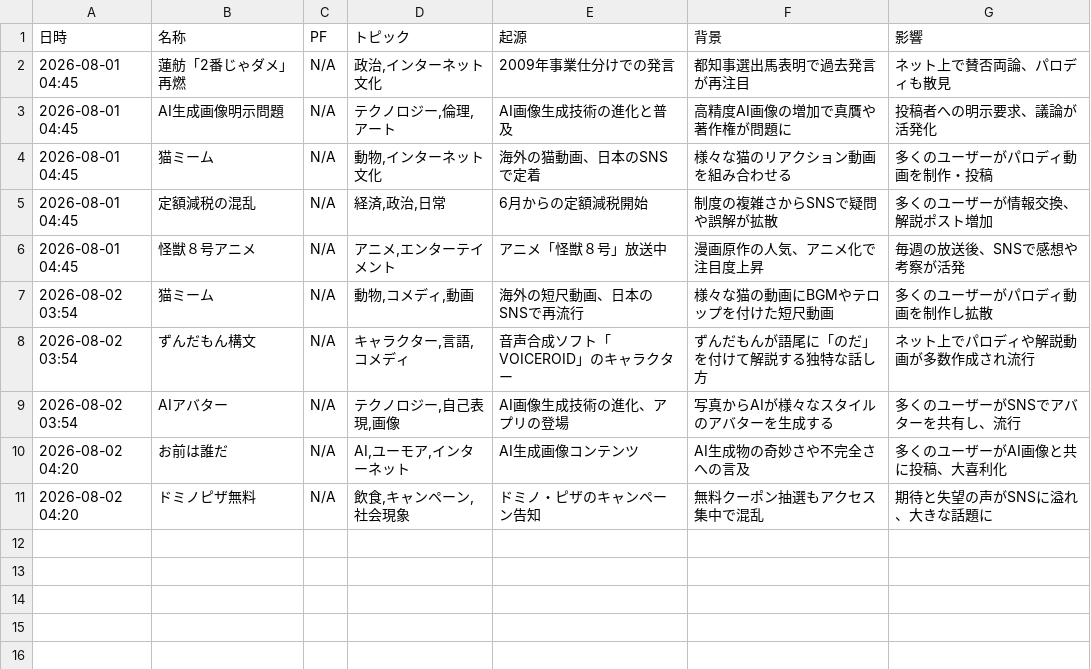
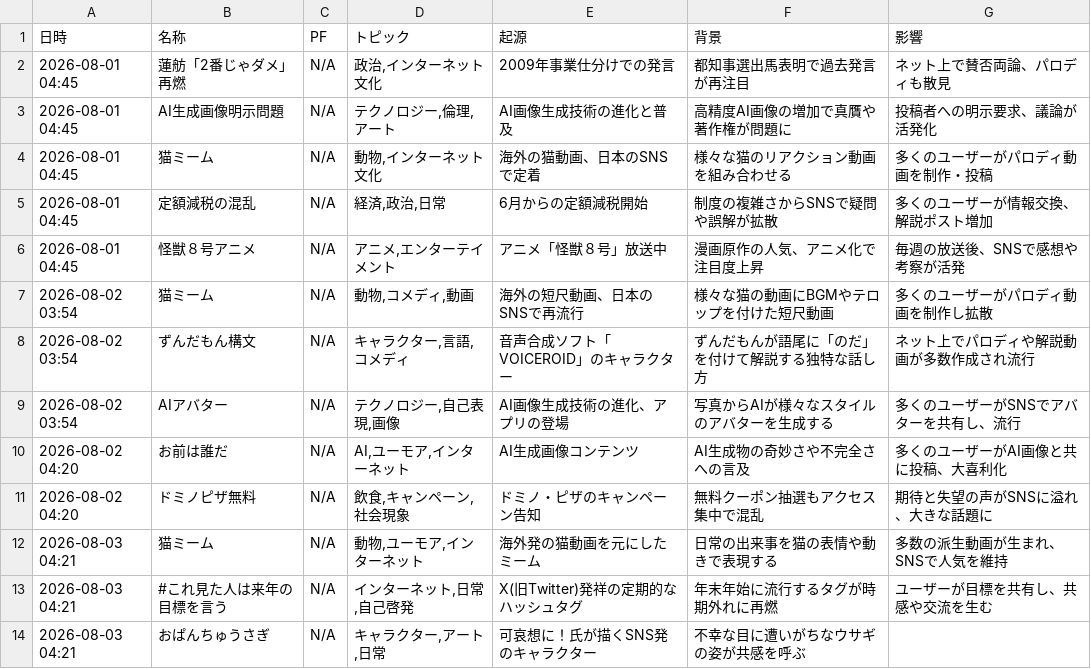
Before and after one commit to Hamaaan/sns-meme-reporting-jp, a CSV file: data/2026/2026-08_meme_trends.csv, drawn as a sheet.

```diff
--- a/data/2026/2026-08_meme_trends.csv
+++ b/data/2026/2026-08_meme_trends.csv
@@ -11 +11,4 @@
 2026-08-02 04:20,ドミノピザ無料,N/A,"飲食,キャンペーン,社会現象",ドミノ・ピザのキャンペーン告知,無料クーポン抽選もアクセス集中で混乱,期待と失望の声がSNSに溢れ、大きな話題に
+2026-08-03 04:21,猫ミーム,N/A,"動物,ユーモア,インターネット",海外発の猫動画を元にしたミーム,日常の出来事を猫の表情や動きで表現する,多数の派生動画が生まれ、SNSで人気を維持
+2026-08-03 04:21,#これ見た人は来年の目標を言う,N/A,"インターネット,日常,自己啓発",X(旧Twitter)発祥の定期的なハッシュタグ,年末年始に流行するタグが時期外れに再燃,ユーザーが目標を共有し、共感や交流を生む
+2026-08-03 04:21,おぱんちゅうさぎ,N/A,"キャラクター,アート,日常",可哀想に！氏が描くSNS発のキャラクター,不幸な目に遭いがちなウサギの姿が共感を呼ぶ,
```
Also changed, not shown: 1 other file.
